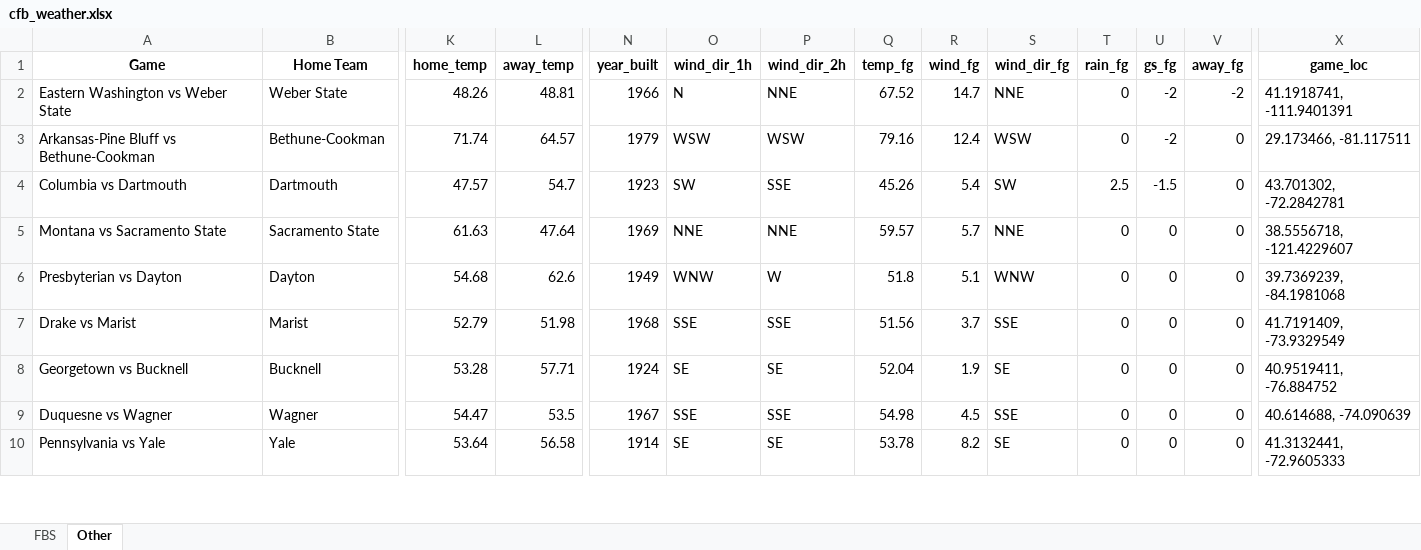
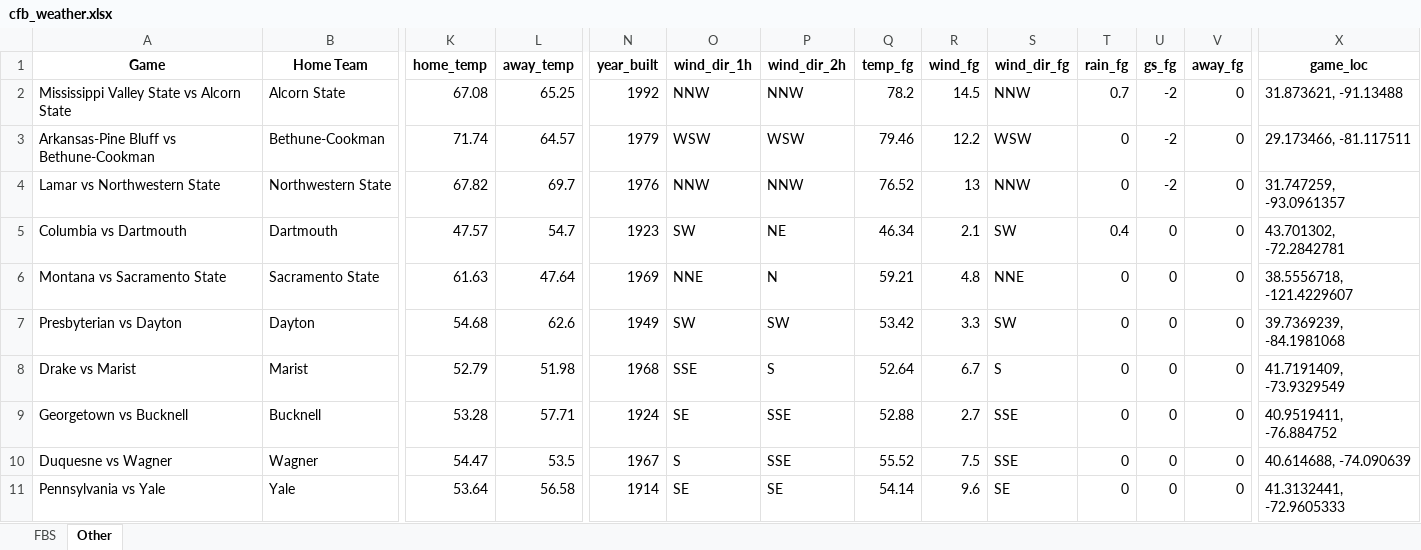
Before and after one commit to mslade50/football_weather, an Excel workbook: cfb_weather.xlsx, sheet Other, drawn as a sheet; only a part is shown, gaps mark what is left out; values as stored, in another font and other column widths than the file's, no borders; removed rows and columns are numbered as before the commit, all else as after; rows hold the shown columns only; the diff covers the shown part only; the diff names each change by its address in the sheet, - before the commit and + after, or states it on an @@ line.

```diff
--- a/cfb_weather.xlsx (sheet Other)
+++ b/cfb_weather.xlsx (sheet Other)
-row 2: Eastern Washington vs Weber State | Weber State | 48.26 | 48.81 | 1966 | N | NNE | 67.52 | 14.7 | NNE | 0 | -2 | -2 | 41.1918741, -111.9401391
+row 2: Mississippi Valley State vs Alcorn State | Alcorn State | 67.08 | 65.25 | 1992 | NNW | NNW | 78.2 | 14.5 | NNW | 0.7 | -2 | 0 | 31.873621, -91.13488
-Q3 (temp_fg): 79.16
+Q3 (temp_fg): 79.46
-R3 (wind_fg): 12.4
+R3 (wind_fg): 12.2
+row 4: Lamar vs Northwestern State | Northwestern State | 67.82 | 69.7 | 1976 | NNW | NNW | 76.52 | 13 | NNW | 0 | -2 | 0 | 31.747259, -93.0961357
-P5 (wind_dir_2h): SSE
+P5 (wind_dir_2h): NE
-Q5 (temp_fg): 45.26
+Q5 (temp_fg): 46.34
-R5 (wind_fg): 5.4
+R5 (wind_fg): 2.1
-T5 (rain_fg): 2.5
+T5 (rain_fg): 0.4
-U5 (gs_fg): -1.5
+U5 (gs_fg): 0
-P6 (wind_dir_2h): NNE
+P6 (wind_dir_2h): N
-Q6 (temp_fg): 59.57
+Q6 (temp_fg): 59.21
-R6 (wind_fg): 5.7
+R6 (wind_fg): 4.8
-O7 (wind_dir_1h): WNW
+O7 (wind_dir_1h): SW
-P7 (wind_dir_2h): W
+P7 (wind_dir_2h): SW
-Q7 (temp_fg): 51.8
+Q7 (temp_fg): 53.42
-R7 (wind_fg): 5.1
+R7 (wind_fg): 3.3
-S7 (wind_dir_fg): WNW
+S7 (wind_dir_fg): SW
-P8 (wind_dir_2h): SSE
+P8 (wind_dir_2h): S
-Q8 (temp_fg): 51.56
+Q8 (temp_fg): 52.64
-R8 (wind_fg): 3.7
+R8 (wind_fg): 6.7
-S8 (wind_dir_fg): SSE
+S8 (wind_dir_fg): S
-P9 (wind_dir_2h): SE
+P9 (wind_dir_2h): SSE
-Q9 (temp_fg): 52.04
+Q9 (temp_fg): 52.88
-R9 (wind_fg): 1.9
+R9 (wind_fg): 2.7
-S9 (wind_dir_fg): SE
+S9 (wind_dir_fg): SSE
-O10 (wind_dir_1h): SSE
+O10 (wind_dir_1h): S
-Q10 (temp_fg): 54.98
+Q10 (temp_fg): 55.52
-R10 (wind_fg): 4.5
+R10 (wind_fg): 7.5
-Q11 (temp_fg): 53.78
+Q11 (temp_fg): 54.14
-R11 (wind_fg): 8.2
+R11 (wind_fg): 9.6
```
Also changed, not shown: 1 added row, 2 removed rows and 124 edited cells elsewhere in this sheet, sheet FBS.
